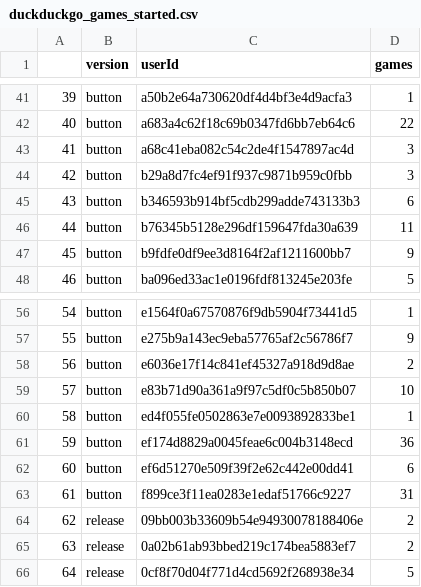
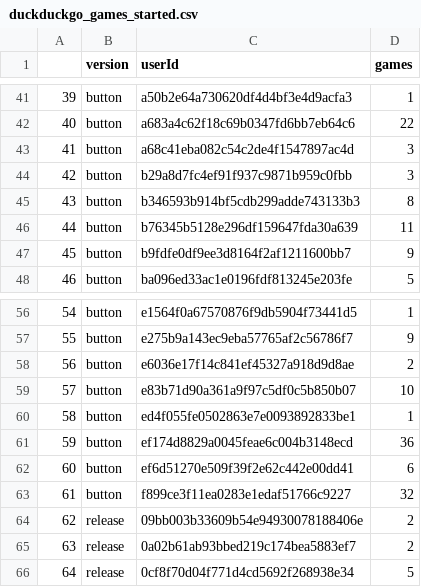
Before and after one commit to PMangels/duckduckrun_R_analysis, a CSV file: csv_prepping/duckduckgo_games_started.csv, drawn as a sheet; only a part is shown, gaps mark what is left out; the diff covers the shown part only.

```diff
--- a/csv_prepping/duckduckgo_games_started.csv
+++ b/csv_prepping/duckduckgo_games_started.csv
@@ -44,3 +44,3 @@
 42,button,b29a8d7fc4ef91f937c9871b959c0fbb,3
-43,button,b346593b914bf5cdb299adde743133b3,6
+43,button,b346593b914bf5cdb299adde743133b3,8
 44,button,b76345b5128e296df159647fda30a639,11
@@ -62,3 +62,3 @@
 60,button,ef6d51270e509f39f2e62c442e00dd41,6
-61,button,f899ce3f11ea0283e1edaf51766c9227,31
+61,button,f899ce3f11ea0283e1edaf51766c9227,32
 62,release,09bb003b33609b54e94930078188406e,2
```
Also changed, not shown: 9 edited cells elsewhere in this file, csv_prepping/duckduckgo_scores.csv, 5 other files.
